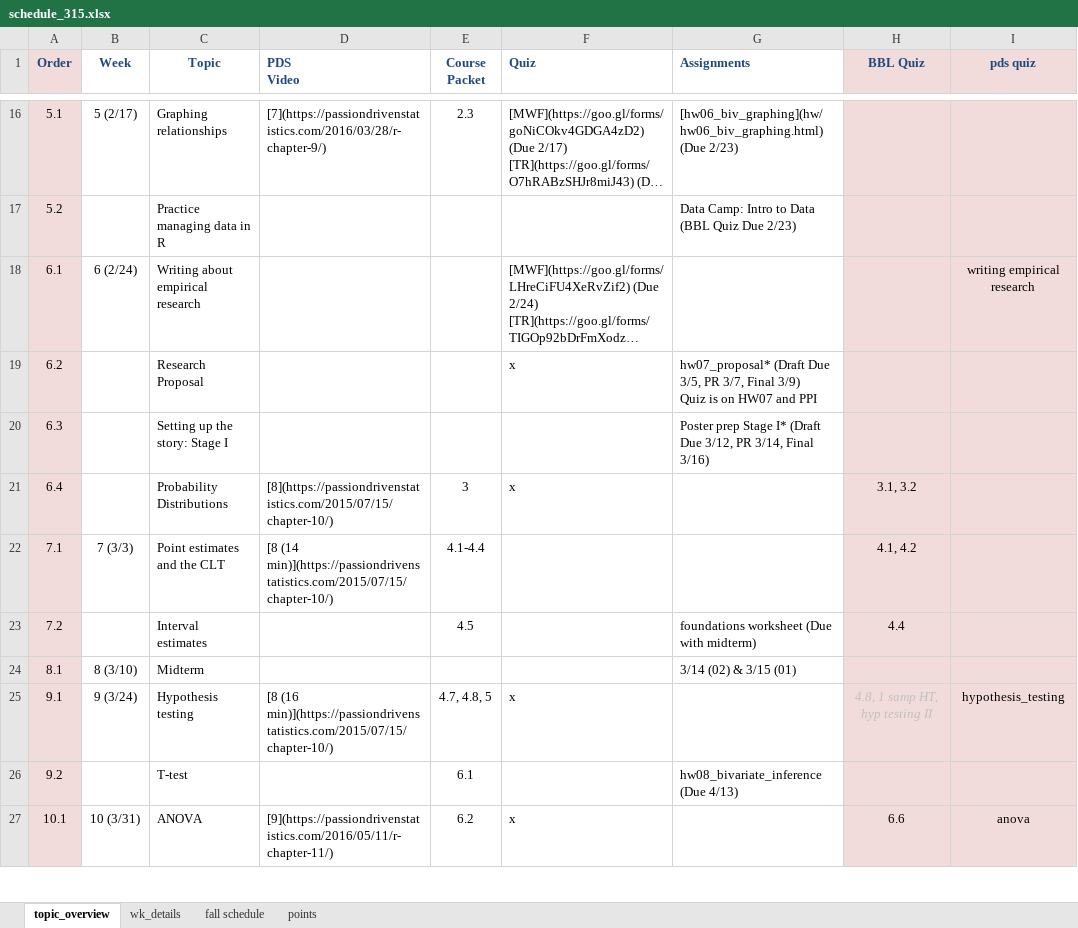
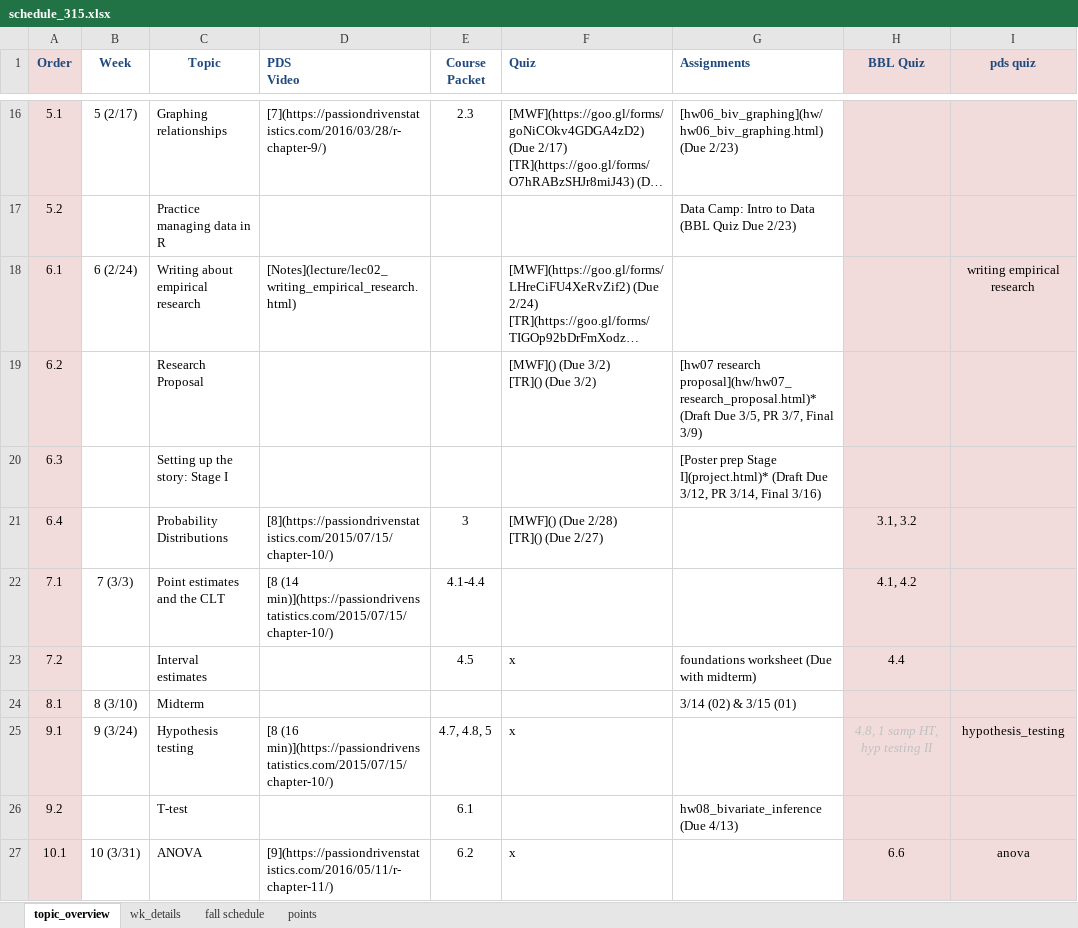
Before and after one commit to norcalbiostat/MATH315, an Excel workbook: schedule_315.xlsx, sheet topic_overview, drawn as a sheet; only a part is shown, gaps mark what is left out; long unchanged cells end in …; values as stored, in another font and other column widths than the file's, no borders; ↵ is a line break in a cell; the diff names each change by its address in the sheet, - before the commit and + after, or states it on an @@ line.

```diff
--- a/schedule_315.xlsx (sheet topic_overview)
+++ b/schedule_315.xlsx (sheet topic_overview)
-D18 (PDS Video): (empty)
+D18 (PDS Video): [Notes](lecture/lec02_writing_empirical_research.html)
-F19 (Quiz): x
+F19 (Quiz): [MWF]() (Due 3/2) ↵ [TR]() (Due 3/2)
-G19 (Assignments): hw07_proposal* (Draft Due 3/5, PR 3/7, Final 3/9) ↵ Quiz is on HW07 and PPI
+G19 (Assignments): [hw07 research proposal](hw/hw07_research_proposal.html)* (Draft Due 3/5, PR 3/7, Final 3/9)
-G20 (Assignments): Poster prep Stage I* (Draft Due…
+G20 (Assignments): [Poster prep Stage I](project.html)* (Draft Due…
-F21 (Quiz): x
+F21 (Quiz): [MWF]() (Due 2/28) ↵ [TR]() (Due 2/27)
-F23 (Quiz): (empty)
+F23 (Quiz): x
```
Also changed, not shown: 12 other files.
